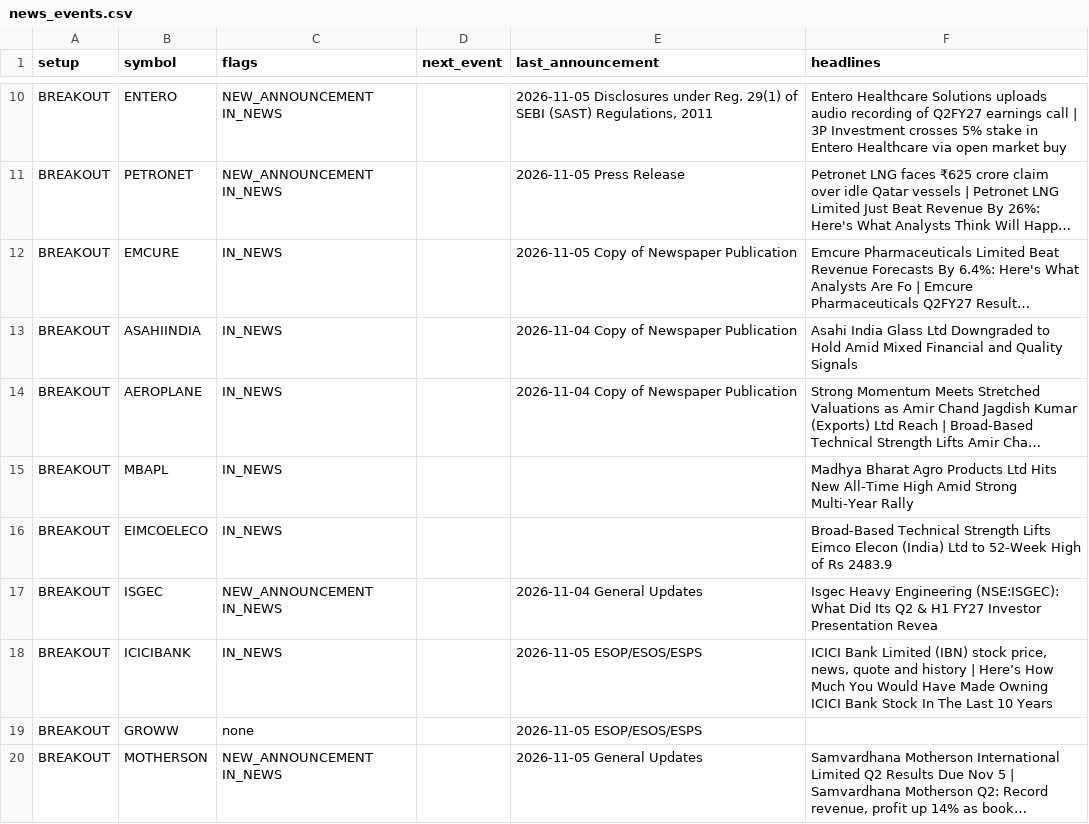
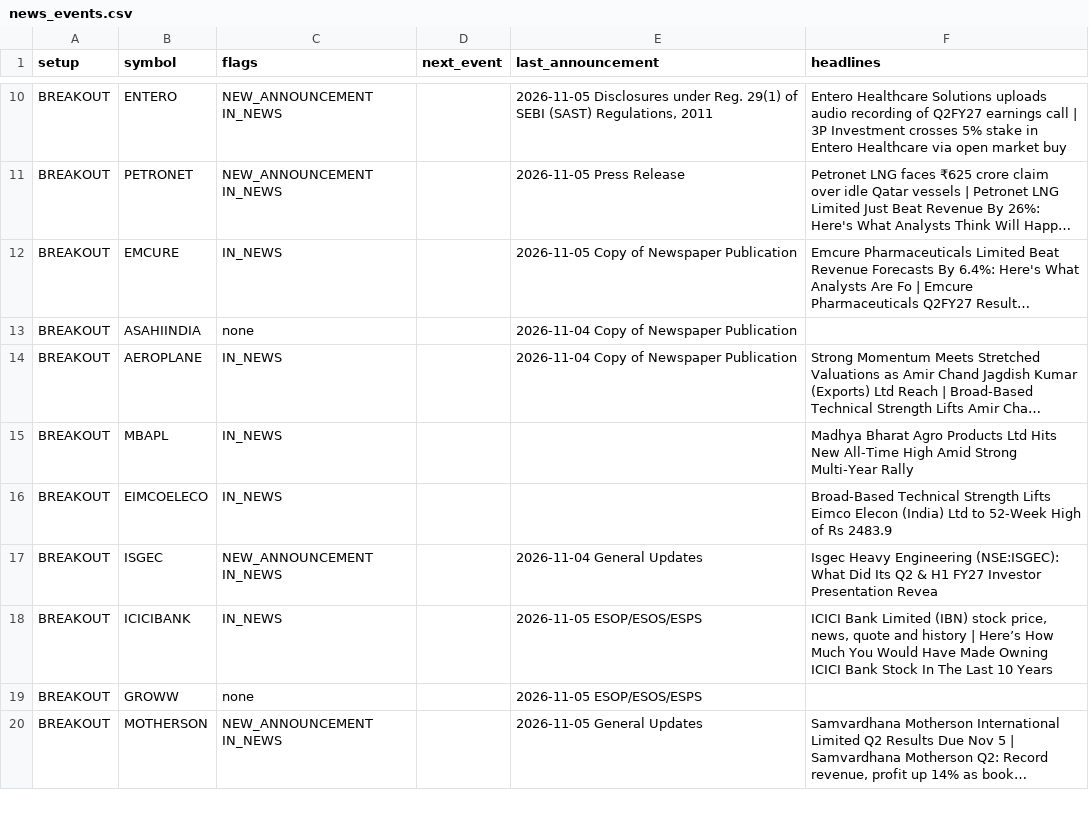
Before and after one commit to sufikipl-ops/swing-auto, a CSV file: docs/news_events.csv, drawn as a sheet; only a part is shown, gaps mark what is left out; long unchanged cells end in …; the diff covers the shown part only; the diff names each change by its address in the sheet, - before the commit and + after, or states it on an @@ line.

```diff
--- a/docs/news_events.csv
+++ b/docs/news_events.csv
-C13 (flags): IN_NEWS
+C13 (flags): none
-F13 (headlines): Asahi India Glass Ltd Downgraded to Hold Amid Mixed Financial and Quality Signals
+F13 (headlines): (empty)
```
Also changed, not shown: 14 edited cells elsewhere in this file, out/news_events.csv, 7 other files.
